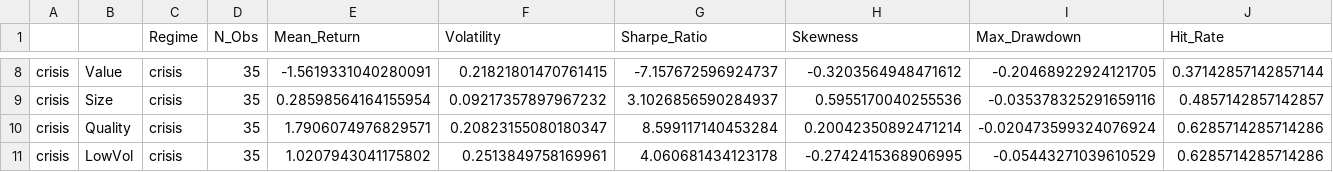
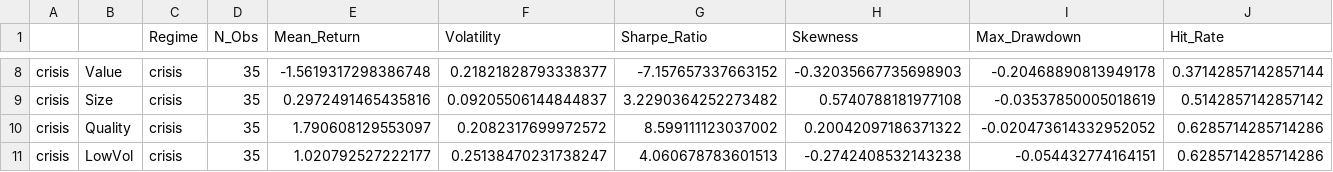
Before and after one commit to Mishit18/QUANT-PROJECTS, a CSV file: 02_quant_research/01_factor_modeling_pca_eigenportfolios/results/regime_stats_crisis.csv, drawn as a sheet; only a part is shown, gaps mark what is left out; the diff covers the shown part only; the diff names each change by its address in the sheet, - before the commit and + after, or states it on an @@ line.

```diff
--- a/02_quant_research/01_factor_modeling_pca_eigenportfolios/results/regime_stats_crisis.csv
+++ b/02_quant_research/01_factor_modeling_pca_eigenportfolios/results/regime_stats_crisis.csv
-E8 (Mean_Return): -1.5619331040280091
+E8 (Mean_Return): -1.5619317298386748
-F8 (Volatility): 0.21821801470761415
+F8 (Volatility): 0.21821828793338377
-G8 (Sharpe_Ratio): -7.157672596924737
+G8 (Sharpe_Ratio): -7.157657337663152
-H8 (Skewness): -0.3203564948471612
+H8 (Skewness): -0.32035667735698903
-I8 (Max_Drawdown): -0.20468922924121705
+I8 (Max_Drawdown): -0.20468890813949178
-E9 (Mean_Return): 0.28598564164155954
+E9 (Mean_Return): 0.2972491465435816
-F9 (Volatility): 0.09217357897967232
+F9 (Volatility): 0.09205506144844837
-G9 (Sharpe_Ratio): 3.1026856590284937
+G9 (Sharpe_Ratio): 3.2290364252273482
-H9 (Skewness): 0.5955170040255536
+H9 (Skewness): 0.5740788181977108
-I9 (Max_Drawdown): -0.035378325291659116
+I9 (Max_Drawdown): -0.03537850005018619
-J9 (Hit_Rate): 0.4857142857142857
+J9 (Hit_Rate): 0.5142857142857142
-E10 (Mean_Return): 1.7906074976829571
+E10 (Mean_Return): 1.790608129553097
-F10 (Volatility): 0.20823155080180347
+F10 (Volatility): 0.2082317699972572
-G10 (Sharpe_Ratio): 8.599117140453284
+G10 (Sharpe_Ratio): 8.599111123037002
-H10 (Skewness): 0.20042350892471214
+H10 (Skewness): 0.20042097186371322
-I10 (Max_Drawdown): -0.020473599324076924
+I10 (Max_Drawdown): -0.020473614332952052
-E11 (Mean_Return): 1.0207943041175802
+E11 (Mean_Return): 1.020792527222177
-F11 (Volatility): 0.2513849758169961
+F11 (Volatility): 0.25138470231738247
-G11 (Sharpe_Ratio): 4.060681434123178
+G11 (Sharpe_Ratio): 4.060678783601513
-H11 (Skewness): -0.2742415368906995
+H11 (Skewness): -0.2742408532143238
-I11 (Max_Drawdown): -0.05443271039610529
+I11 (Max_Drawdown): -0.054432774164151
```
Also changed, not shown: 31 edited cells elsewhere in this file, 02_quant_research/01_factor_modeling_pca_eigenportfolios/results/classical_factor_returns.csv, 02_quant_research/01_factor_modeling_pca_eigenportfolios/results/factor_betas.csv, 46 other files.
